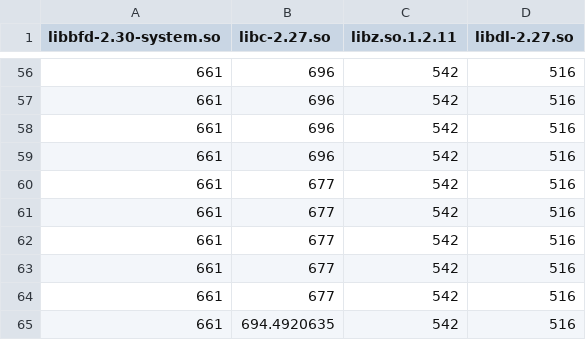
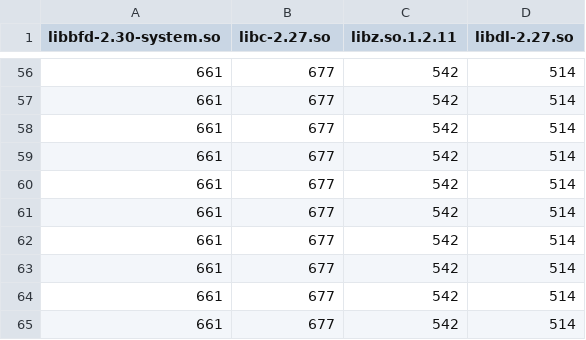
Before and after one commit to HTmonster/paper_data, a CSV file: page_nonexec/size_pge.csv, drawn as a sheet; only a part is shown, gaps mark what is left out; the diff covers the shown part only.

```diff
--- a/page_nonexec/size_pge.csv
+++ b/page_nonexec/size_pge.csv
@@ -56,10 +56,10 @@ libbfd-2.30-system.so,libc-2.27.so,libz.so.1.2.11,libdl-2.27.so
-661,696,542,516
-661,696,542,516
-661,696,542,516
-661,696,542,516
-661,677,542,516
-661,677,542,516
-661,677,542,516
-661,677,542,516
-661,677,542,516
-661,694.4920635,542,516
+661,677,542,514
+661,677,542,514
+661,677,542,514
+661,677,542,514
+661,677,542,514
+661,677,542,514
+661,677,542,514
+661,677,542,514
+661,677,542,514
+661,677,542,514
```
Also changed, not shown: 108 edited cells elsewhere in this file, page_nonexec/file_page.csv, page_nonexec/identify_page.csv, 3 other files.
